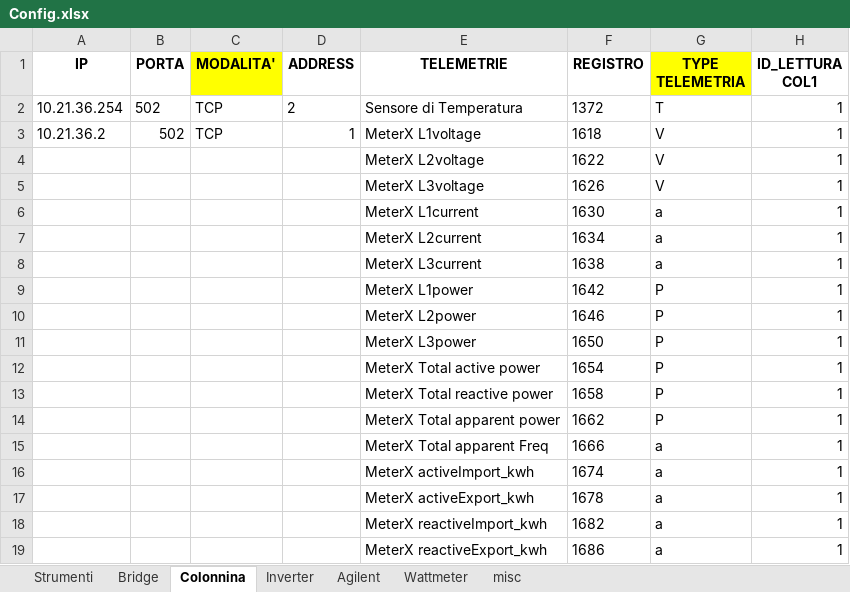
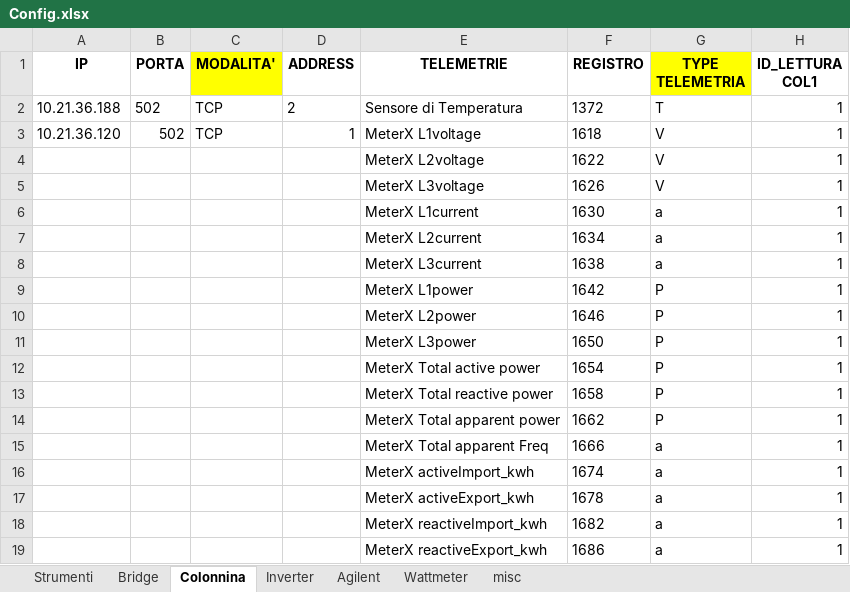
Before and after one commit to LorenzoAita/AITA---Alternative-Interactive-Testing-Analyzer, an Excel workbook: Config/Config.xlsx, sheet Colonnina, drawn as a sheet; only a part is shown; values as stored, in another font and other column widths than the file's, no borders; the diff names each change by its address in the sheet, - before the commit and + after, or states it on an @@ line.

```diff
--- a/Config/Config.xlsx (sheet Colonnina)
+++ b/Config/Config.xlsx (sheet Colonnina)
-A2 (IP): 10.21.36.254
+A2 (IP): 10.21.36.188
-A3 (IP): 10.21.36.2
+A3 (IP): 10.21.36.120
```
Also changed, not shown: sheet Strumenti, 2 other files.
